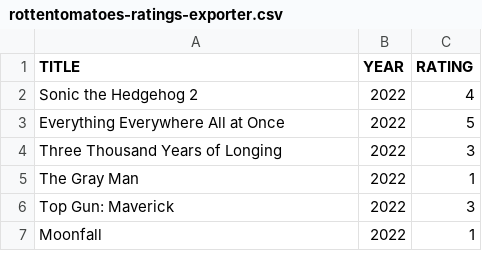
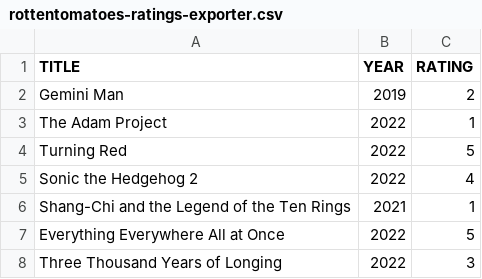
Before and after one commit to caiobegotti/Scripts, a CSV file: rottentomatoes-ratings-exporter.csv, drawn as a sheet; only a part is shown; the shorter side is filled out with more unchanged rows; the diff names each change by its address in the sheet, - before the commit and + after, or states it on an @@ line.

Commit message:
Update rottentomatoes-ratings-exporter.csv

```diff
--- a/rottentomatoes-ratings-exporter.csv
+++ b/rottentomatoes-ratings-exporter.csv
+row 2: Gemini Man | 2019 | 2
+row 3: The Adam Project | 2022 | 1
+row 4: Turning Red | 2022 | 5
+row 6: Shang-Chi and the Legend of the Ten Rings | 2021 | 1
```
